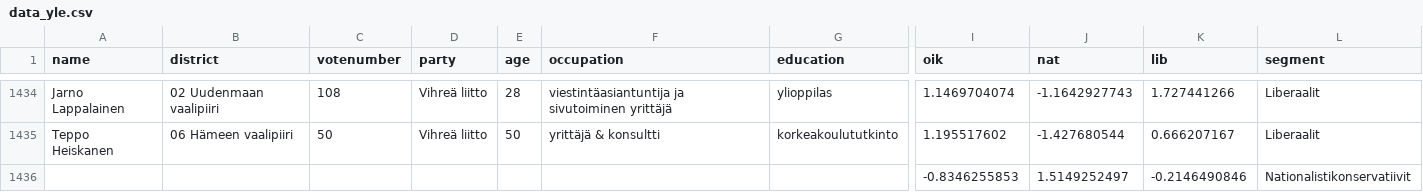
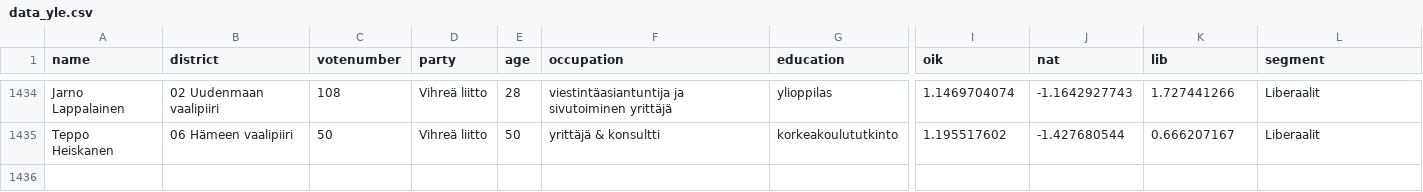
Before and after one commit to Koivisto/vaalikonedatavisu, a CSV file: data_yle.csv, drawn as a sheet; only a part is shown, gaps mark what is left out; rows hold the shown columns only; the diff names each change by its address in the sheet, - before the commit and + after, or states it on an @@ line.

Commit message:
Random empty line deleted

```diff
--- a/data_yle.csv
+++ b/data_yle.csv
-row 1436:  |  |  |  |  |  |  | -0.8346255853 | 1.5149252497 | -0.2146490846 | Nationalistikonservatiivit
```
